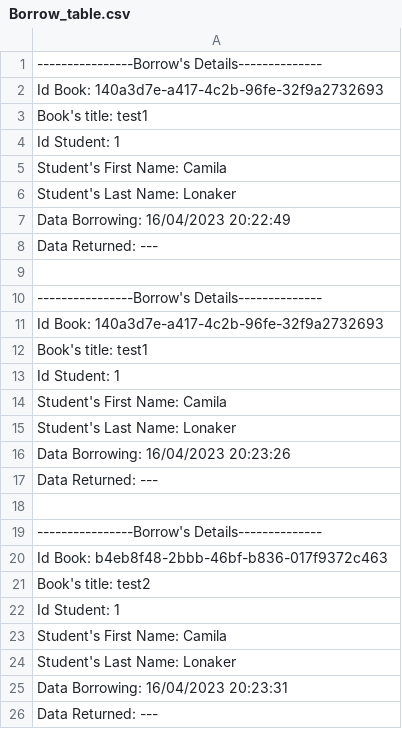
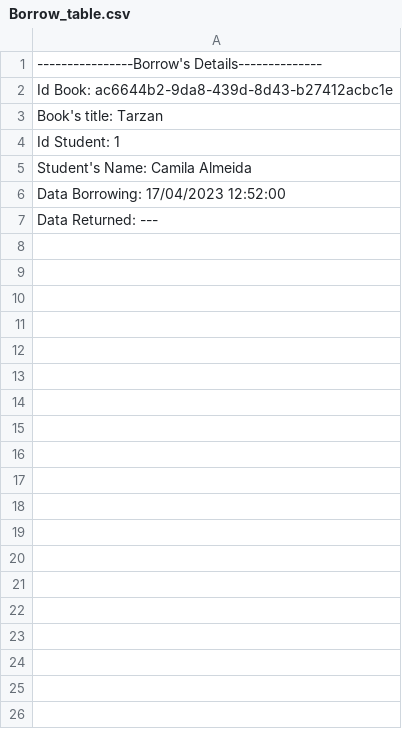
Before and after one commit to FelipeCunha03/Library, a CSV file: src/library/Borrow_table.csv, drawn as a sheet.

```diff
--- a/src/library/Borrow_table.csv
+++ b/src/library/Borrow_table.csv
@@ -1,26 +1,7 @@
 ----------------Borrow's Details--------------
- Id Book: 140a3d7e-a417-4c2b-96fe-32f9a2732693
- Book's title: test1
+ Id Book: ac6644b2-9da8-439d-8d43-b27412acbc1e
+ Book's title: Tarzan
  Id Student: 1
- Student's First Name: Camila
- Student's Last Name: Lonaker
- Data Borrowing: 16/04/2023 20:22:49
- Data Returned:  ---
-
-----------------Borrow's Details--------------
- Id Book: 140a3d7e-a417-4c2b-96fe-32f9a2732693
- Book's title: test1
- Id Student: 1
- Student's First Name: Camila
- Student's Last Name: Lonaker
- Data Borrowing: 16/04/2023 20:23:26
- Data Returned:  ---
-
-----------------Borrow's Details--------------
- Id Book: b4eb8f48-2bbb-46bf-b836-017f9372c463
- Book's title: test2
- Id Student: 1
- Student's First Name: Camila
- Student's Last Name: Lonaker
- Data Borrowing: 16/04/2023 20:23:31
+ Student's Name: Camila Almeida
+ Data Borrowing: 17/04/2023 12:52:00
  Data Returned:  ---
```
Also changed, not shown: src/library/Books.csv, src/library/ListAvailableBook_table.csv, 11 other files.
